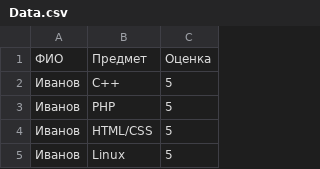
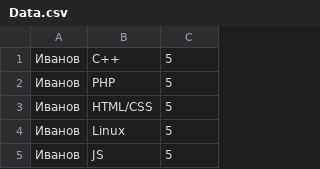
Before and after one commit to Domosed007/BranderPHPcourse, a CSV file: lesson7/02/Data.csv, drawn as a sheet; only a part is shown; the shorter side is filled out with more unchanged rows.

```diff
--- a/lesson7/02/Data.csv
+++ b/lesson7/02/Data.csv
@@ -1,2 +1 @@
-ФИО,Предмет,Оценка
 Иванов,С++,5
```
Also changed, not shown: 2 other files.
